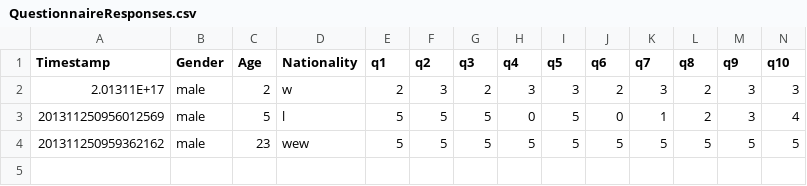
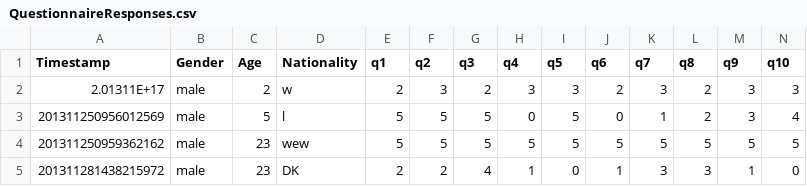
Before and after one commit to adamschoenemann/ShepherdsTale, a CSV file: Assets/Output/QuestionnaireResponses.csv, drawn as a sheet; only a part is shown; rows hold the shown columns only; the diff names each change by its address in the sheet, - before the commit and + after, or states it on an @@ line.

Commit message:
Micks results

```diff
--- a/Assets/Output/QuestionnaireResponses.csv
+++ b/Assets/Output/QuestionnaireResponses.csv
+row 5: 201311281438215972 | male | 23 | DK | 2 | 2 | 4 | 1 | 0 | 1 | 3 | 3 | 1 | 0
```
